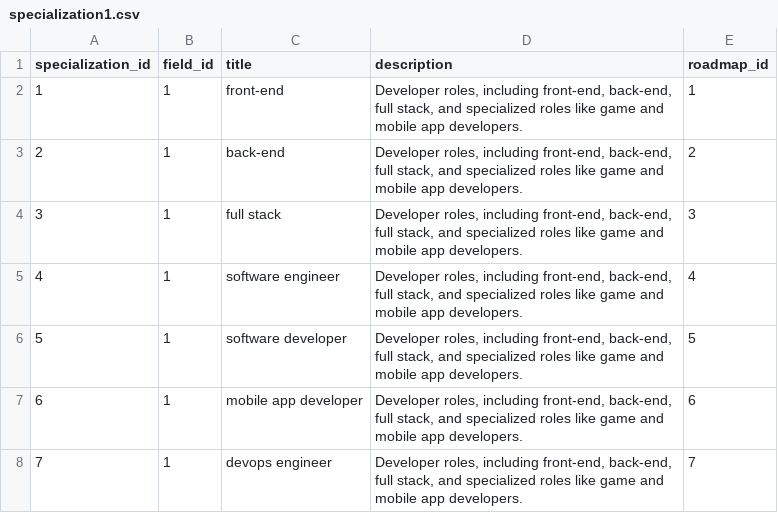
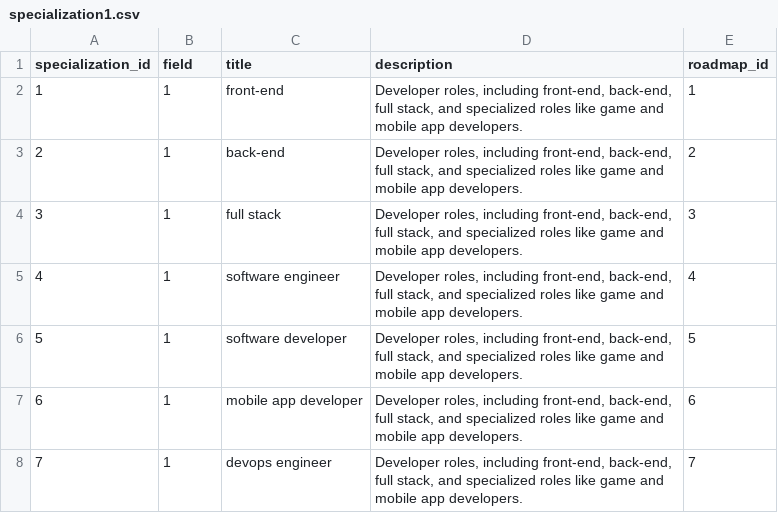
Before and after one commit to ron-ligsay/course-u, a CSV file: static/csv/specialization1.csv, drawn as a sheet; only a part is shown.

Commit message:
update column  name

```diff
--- a/static/csv/specialization1.csv
+++ b/static/csv/specialization1.csv
@@ -1,2 +1,2 @@
-specialization_id,field_id,title,description,roadmap_id
+specialization_id,field,title,description,roadmap_id
 1,1,front-end,"Developer roles, including front-end, back-end, full stack, and specialized roles like game and mobile app developers.",1
```
